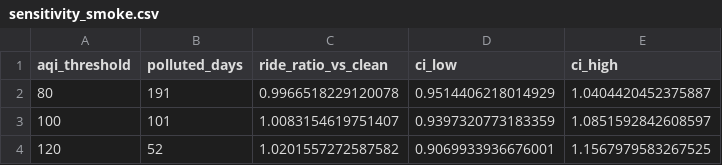
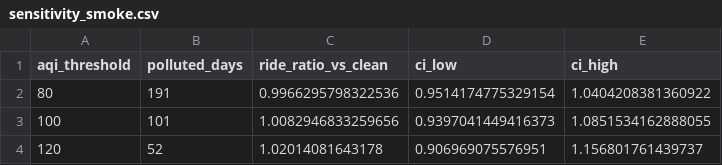
Before and after one commit to urmeo/pulse-shift, a CSV file: results/tables/sensitivity_smoke.csv, drawn as a sheet.

```diff
--- a/results/tables/sensitivity_smoke.csv
+++ b/results/tables/sensitivity_smoke.csv
@@ -1,4 +1,4 @@
 aqi_threshold,polluted_days,ride_ratio_vs_clean,ci_low,ci_high
-80,191,0.9966518229120078,0.9514406218014929,1.0404420452375887
-100,101,1.0083154619751407,0.9397320773183359,1.0851592842608597
-120,52,1.0201557272587582,0.9069933936676001,1.1567979583267525
+80,191,0.9966295798322536,0.9514174775329154,1.0404208381360922
+100,101,1.0082946833259656,0.9397041449416373,1.0851534162888055
+120,52,1.02014081643178,0.906969075576951,1.156801761439737
```
Also changed, not shown: results/tables/aqi_identification.csv, results/tables/policy_predictions.csv, 22 other files.
